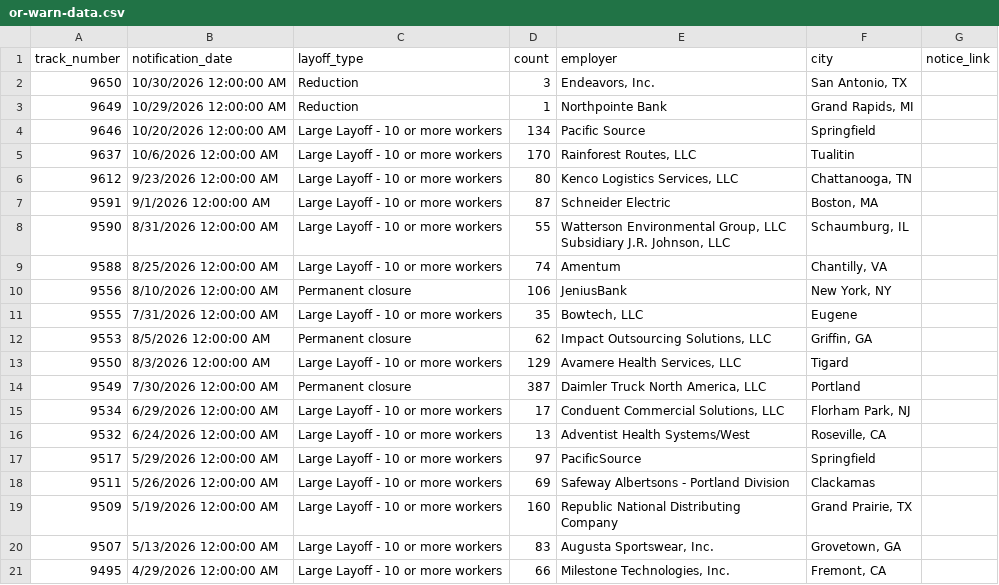
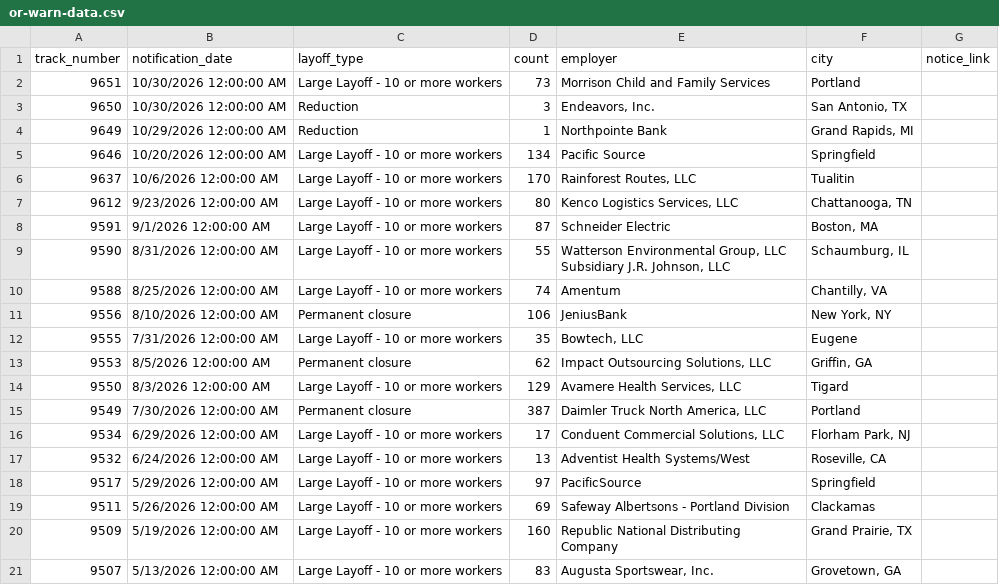
Before and after one commit to deleonkr/oregon-warn-list, a CSV file: or-warn-data.csv, drawn as a sheet; removed rows and columns are numbered as before the commit, all else as after; the diff names each change by its address in the sheet, - before the commit and + after, or states it on an @@ line.

```diff
--- a/or-warn-data.csv
+++ b/or-warn-data.csv
+row 2: 9651 | 10/30/2026 12:00:00 AM | Large Layoff - 10 or more workers | 73 | Morrison Child and Family Services | Portland
-row 21: 9495 | 4/29/2026 12:00:00 AM | Large Layoff - 10 or more workers | 66 | Milestone Technologies, Inc. | Fremont, CA
```
